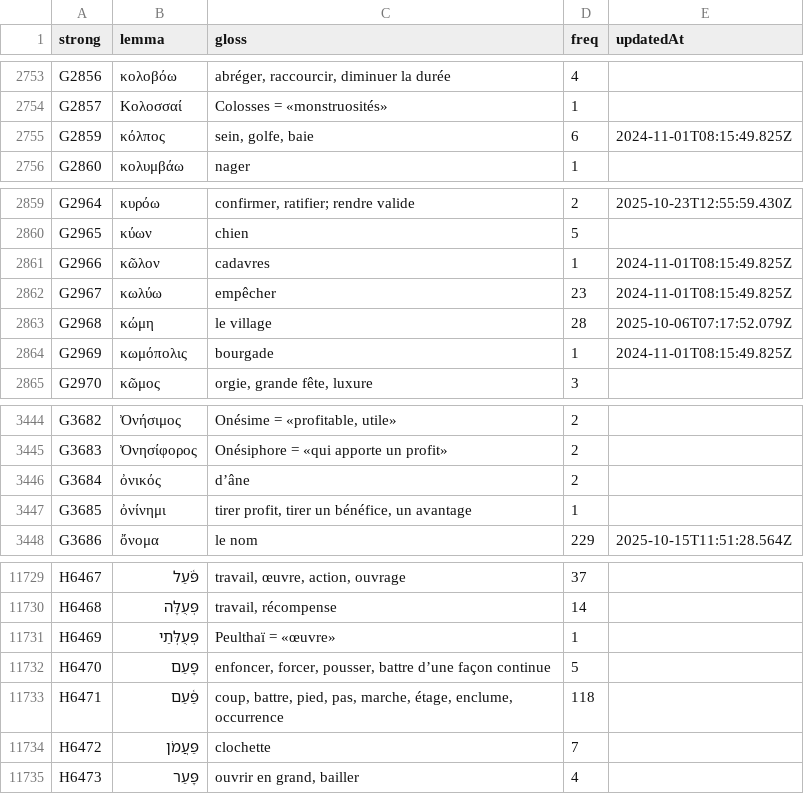
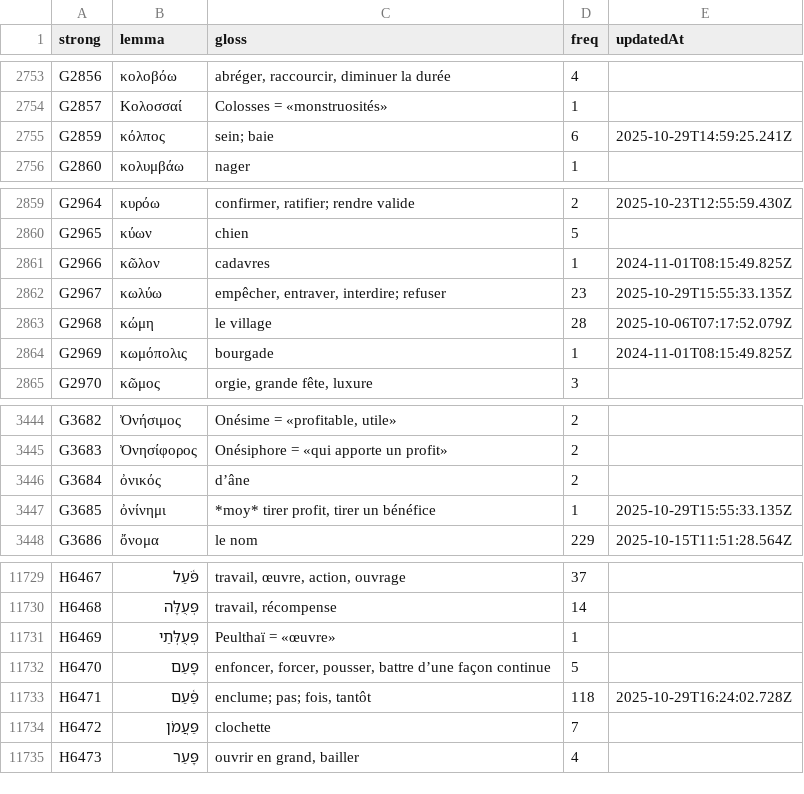
Before and after one commit to zdettwiler/lexique-du-lecteur-biblique, a CSV file: data/llb.csv, drawn as a sheet; only a part is shown, gaps mark what is left out; the diff covers the shown part only.

```diff
--- a/data/llb.csv
+++ b/data/llb.csv
@@ -2754,3 +2754,3 @@ G2856,κολοβόω,"abréger, raccourcir, diminuer la durée",4,
 G2857,Κολοσσαί,Colosses = «monstruosités»,1,
-G2859,κόλπος,"sein, golfe, baie",6,2024-11-01T08:15:49.825Z
+G2859,κόλπος,sein; baie,6,2025-10-29T14:59:25.241Z
 G2860,κολυμβάω,nager,1,
@@ -2861,3 +2861,3 @@ G2965,κύων,chien,5,
 G2966,κῶλον,cadavres,1,2024-11-01T08:15:49.825Z
-G2967,κωλύω,empêcher,23,2024-11-01T08:15:49.825Z
+G2967,κωλύω,"empêcher, entraver, interdire; refuser",23,2025-10-29T15:55:33.135Z
 G2968,κώμη,le village,28,2025-10-06T07:17:52.079Z
@@ -3446,3 +3446,3 @@ G3683,Ὀνησίφορος,Onésiphore = «qui apporte un profit»,2,
 G3684,ὀνικός,d’âne,2,
-G3685,ὀνίνημι,"tirer profit, tirer un bénéfice, un avantage",1,
+G3685,ὀνίνημι,"*moy* tirer profit, tirer un bénéfice",1,2025-10-29T15:55:33.135Z
 G3686,ὄνομα,le nom,229,2025-10-15T11:51:28.564Z
@@ -11735,3 +11735,3 @@ H6469,פְּעֻלְּתַי,Peulthaï = «œuvre»,1,
 H6470,פָּעַם,"enfoncer, forcer, pousser, battre d’une façon continue",5,
-H6471,פַּ֫עַם,"coup, battre, pied, pas, marche, étage, enclume, occurrence",118,
+H6471,פַּ֫עַם,"enclume; pas; fois, tantôt",118,2025-10-29T16:24:02.728Z
 H6472,פַּעֲמֹן,clochette,7,
```
Also changed, not shown: 10 edited cells elsewhere in this file.
